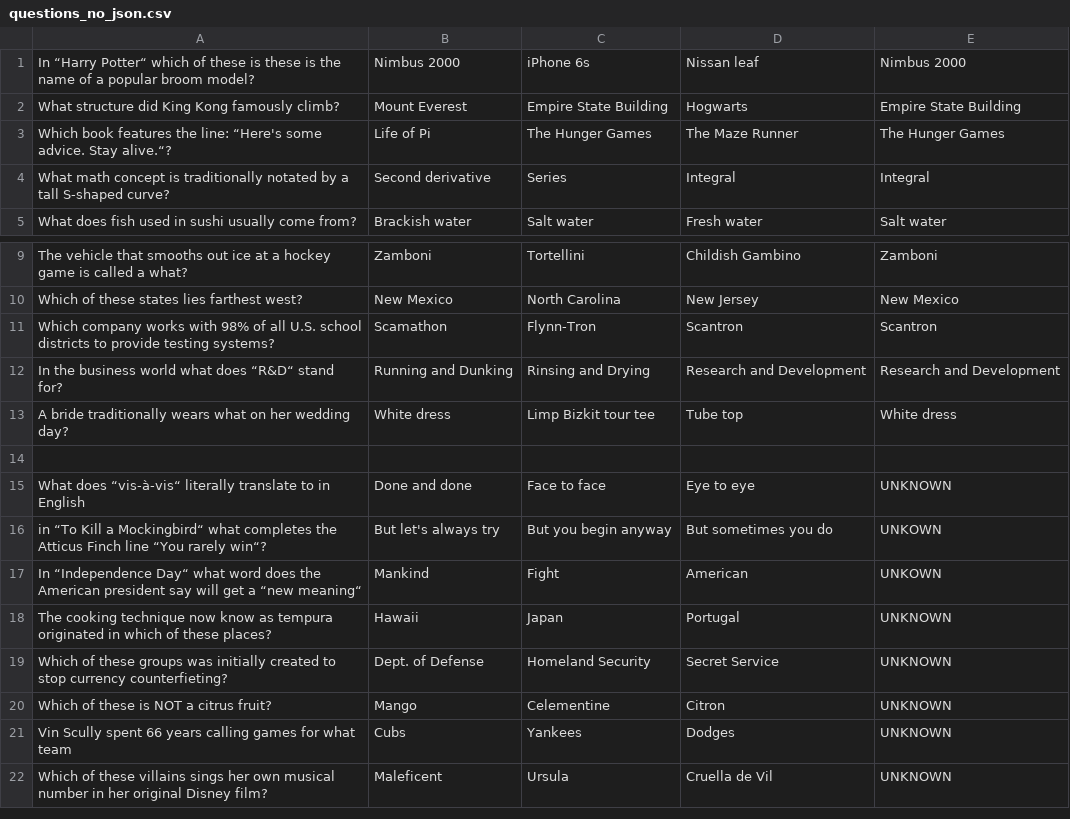
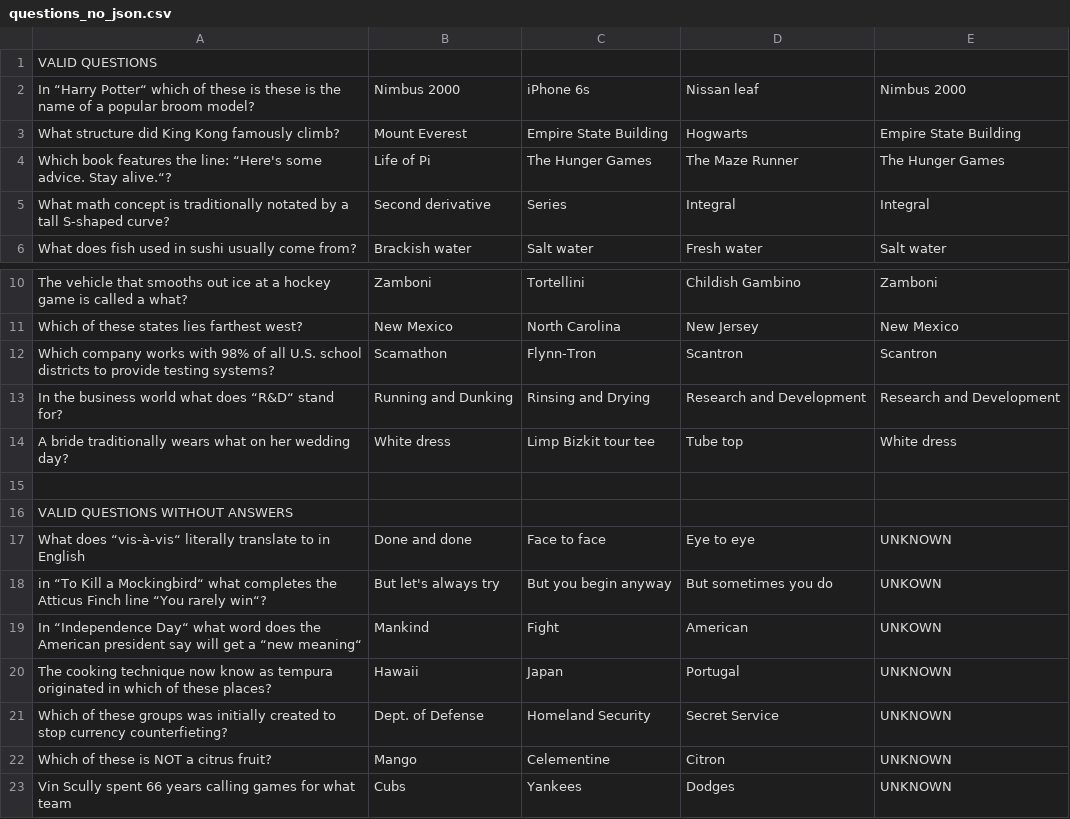
Before and after one commit to griffinonthego/triviascrubber, a CSV file: csv_files/questions_no_json.csv, drawn as a sheet; only a part is shown, gaps mark what is left out; the shorter side is filled out with more unchanged rows; the diff covers the shown part only; the diff names each change by its address in the sheet, - before the commit and + after, or states it on an @@ line.

```diff
--- a/csv_files/questions_no_json.csv
+++ b/csv_files/questions_no_json.csv
+row 1: VALID QUESTIONS
+row 16: VALID QUESTIONS WITHOUT ANSWERS
```
Also changed, not shown: 25 added rows and 1 edited cell elsewhere in this file, csv_files/logs.csv, 12 other files.
